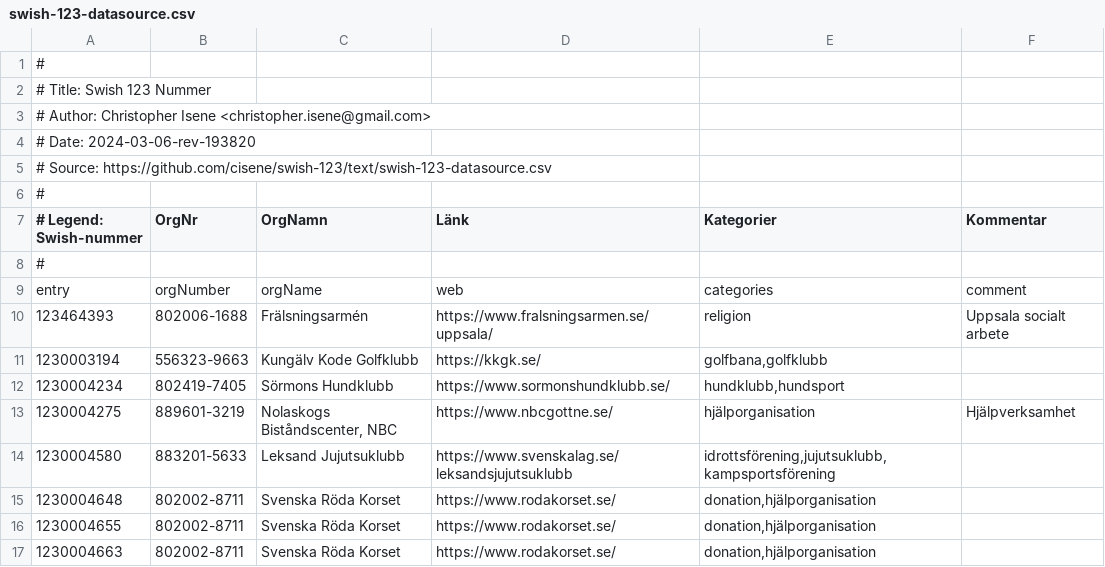
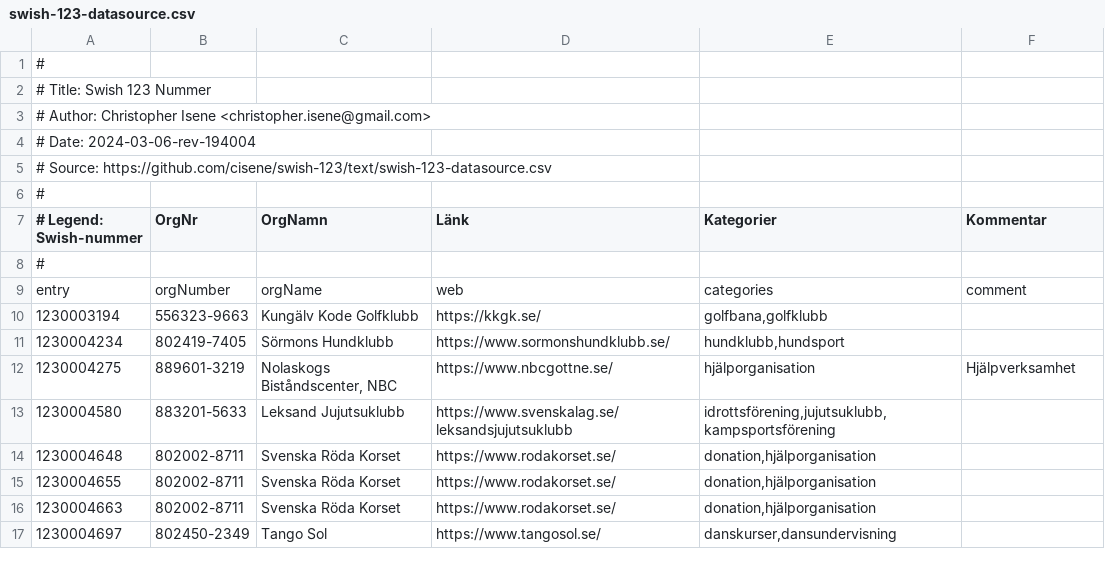
Before and after one commit to cisene/swish-123, a CSV file: text/swish-123-datasource.csv, drawn as a sheet; only a part is shown; the shorter side is filled out with more unchanged rows.

```diff
--- a/text/swish-123-datasource.csv
+++ b/text/swish-123-datasource.csv
@@ -3,3 +3,3 @@
 # Author: Christopher Isene <christopher.isene@gmail.com>
-# Date: 2024-03-06-rev-193820
+# Date: 2024-03-06-rev-194004
 # Source: https://github.com/cisene/swish-123/text/swish-123-datasource.csv
@@ -9,3 +9,2 @@
 "entry","orgNumber","orgName","web","categories","comment"
-"123464393","802006-1688","Frälsningsarmén","https://www.fralsningsarmen.se/uppsala/","religion","Uppsala socialt arbete"
 "1230003194","556323-9663","Kungälv Kode Golfklubb","https://kkgk.se/","golfbana,golfklubb",""
```
Also changed, not shown: text/swish-123-datasource.tsv, 5 other files.
